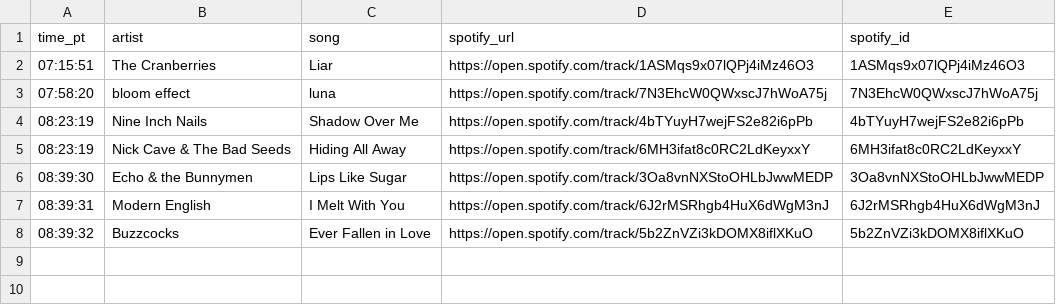
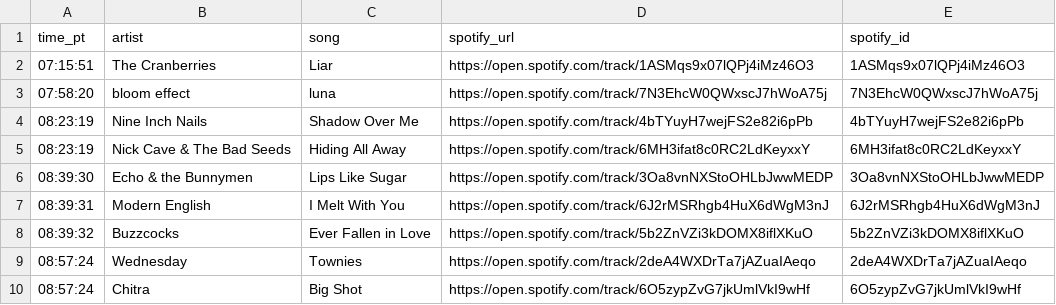
Before and after one commit to dsundt/kexp-john-playlist, a CSV file: data/daily/2025-09-22.csv, drawn as a sheet; the diff names each change by its address in the sheet, - before the commit and + after, or states it on an @@ line.

```diff
--- a/data/daily/2025-09-22.csv
+++ b/data/daily/2025-09-22.csv
+row 9: 08:57:24 | Wednesday | Townies | https://open.spotify.com/track/2deA4WXDrTa7jAZuaIAeqo | 2deA4WXDrTa7jAZuaIAeqo
+row 10: 08:57:24 | Chitra | Big Shot | https://open.spotify.com/track/6O5zypZvG7jkUmlVkI9wHf | 6O5zypZvG7jkUmlVkI9wHf
```
Also changed, not shown: 2 other files.
